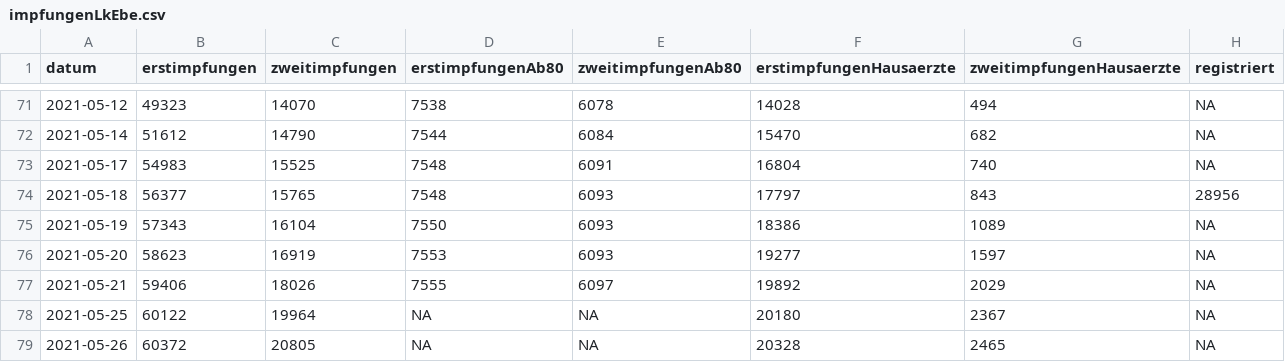
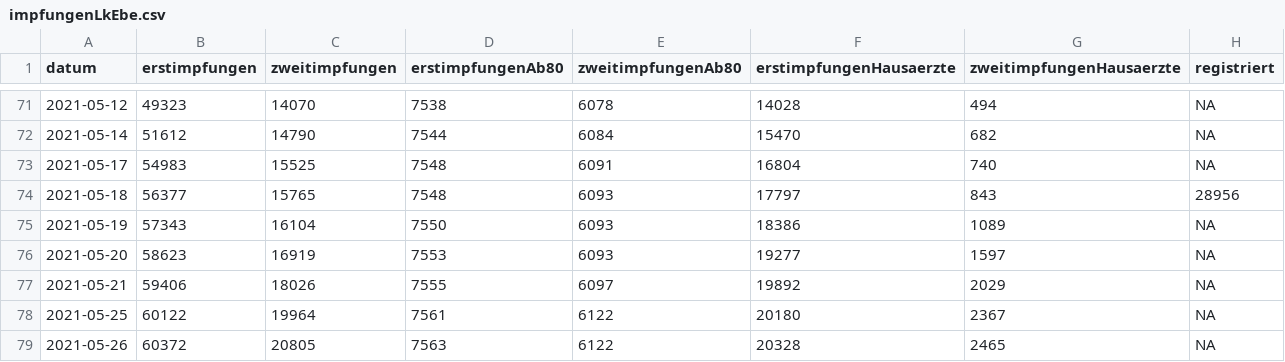
Before and after one commit to fxedel/vaterstetten-in-zahlen, a CSV file: data/lra-ebe-corona/impfungenLkEbe.csv, drawn as a sheet; only a part is shown, gaps mark what is left out.

```diff
--- a/data/lra-ebe-corona/impfungenLkEbe.csv
+++ b/data/lra-ebe-corona/impfungenLkEbe.csv
@@ -77,3 +77,3 @@ datum,erstimpfungen,zweitimpfungen,erstimpfungenAb80,zweitimpfungenAb80,erstimpf
 2021-05-21,59406,18026,7555,6097,19892,2029,NA
-2021-05-25,60122,19964,NA,NA,20180,2367,NA
-2021-05-26,60372,20805,NA,NA,20328,2465,NA
+2021-05-25,60122,19964,7561,6122,20180,2367,NA
+2021-05-26,60372,20805,7563,6122,20328,2465,NA
```
Also changed, not shown: data/lra-ebe-corona/fallzahlenVat.csv.
